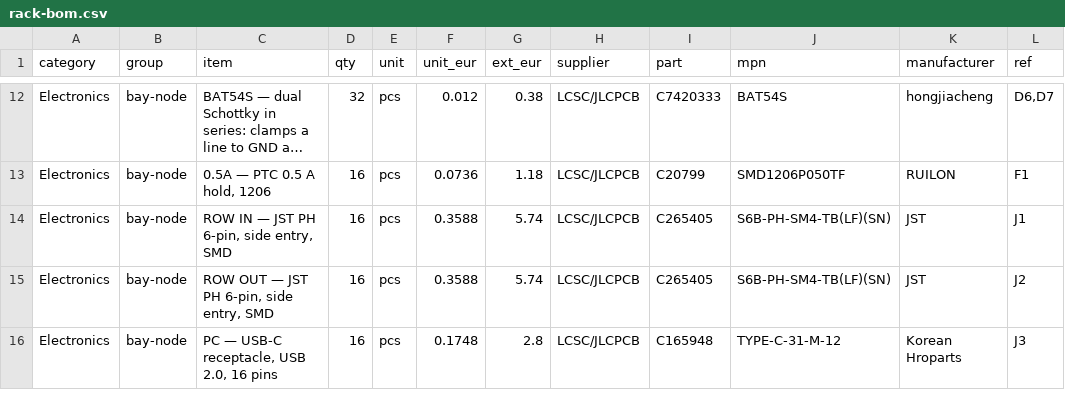
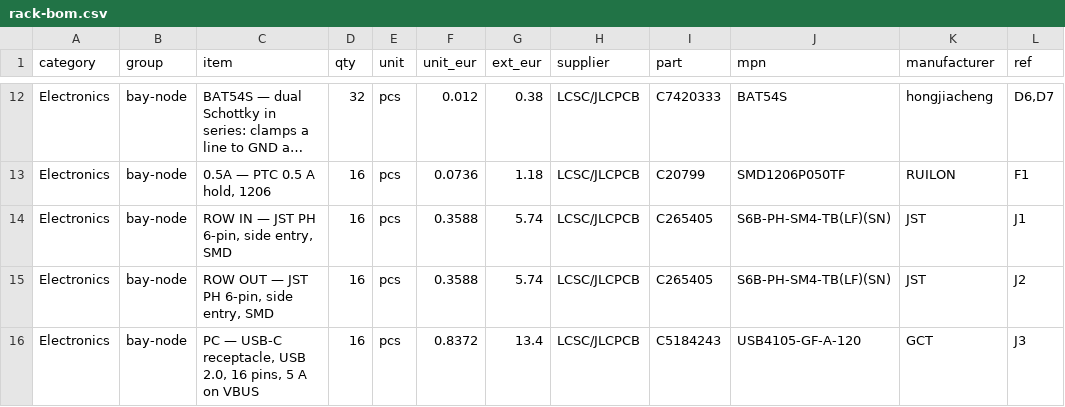
Before and after one commit to kartben/hw-testing-rack, a CSV file: bom/rack-bom.csv, drawn as a sheet; only a part is shown, gaps mark what is left out; long unchanged cells end in …; the diff covers the shown part only; the diff names each change by its address in the sheet, - before the commit and + after, or states it on an @@ line.

```diff
--- a/bom/rack-bom.csv
+++ b/bom/rack-bom.csv
-C16 (item): …2.0, 16 pins
+C16 (item): …2.0, 16 pins, 5 A on VBUS
-F16 (unit_eur): 0.1748
+F16 (unit_eur): 0.8372
-G16 (ext_eur): 2.8
+G16 (ext_eur): 13.4
-I16 (part): C165948
+I16 (part): C5184243
-J16 (mpn): TYPE-C-31-M-12
+J16 (mpn): USB4105-GF-A-120
-K16 (manufacturer): Korean Hroparts
+K16 (manufacturer): GCT
```
Also changed, not shown: 12 edited cells elsewhere in this file, electronics/bay-node/bay-node-bom.csv, electronics/bay-node/fab/bay-node-bom-jlcpcb.csv, 17 other files.
